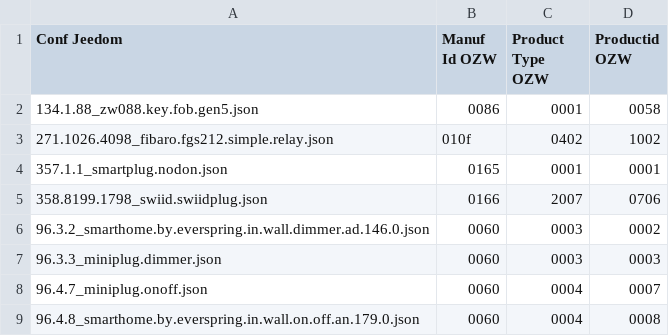
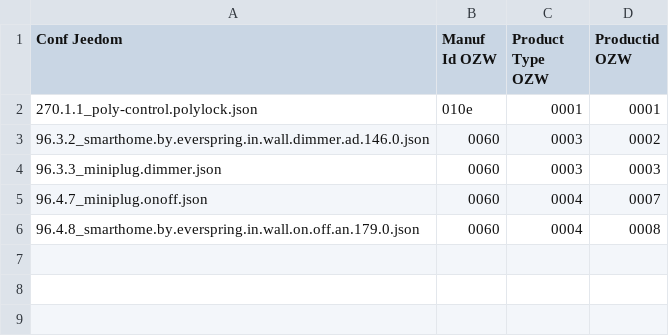
Before and after one commit to jeedom/plugin-openzwave, a CSV file: ressources/parsemanuf/no_ozw.csv, drawn as a sheet.

```diff
--- a/ressources/parsemanuf/no_ozw.csv
+++ b/ressources/parsemanuf/no_ozw.csv
@@ -1,6 +1,3 @@
 Conf Jeedom;Manuf Id OZW;Product Type OZW;Productid OZW
-134.1.88_zw088.key.fob.gen5.json;0086;0001;0058
-271.1026.4098_fibaro.fgs212.simple.relay.json;010f;0402;1002
-357.1.1_smartplug.nodon.json;0165;0001;0001
-358.8199.1798_swiid.swiidplug.json;0166;2007;0706
+270.1.1_poly-control.polylock.json;010e;0001;0001
 96.3.2_smarthome.by.everspring.in.wall.dimmer.ad.146.0.json;0060;0003;0002
```
Also changed, not shown: ressources/parsemanuf/out_ozw.csv, 13 other files.
